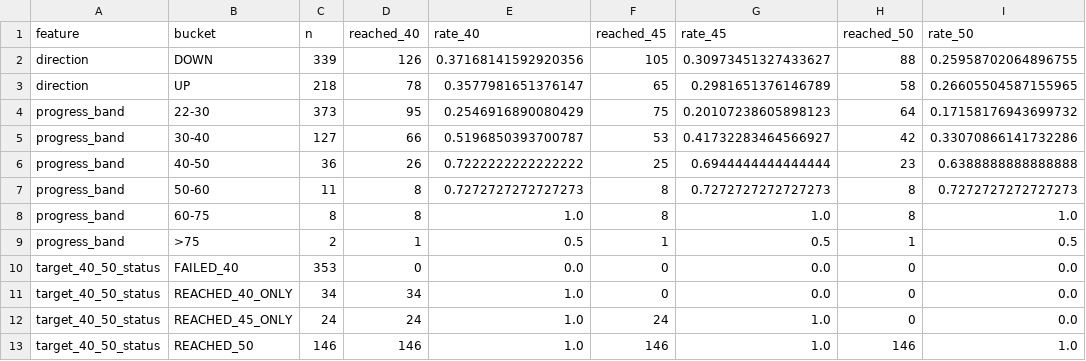
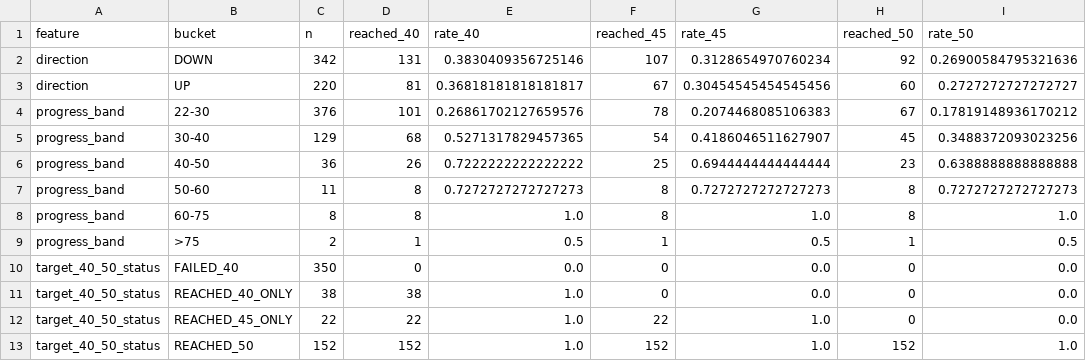
Before and after one commit to shubhagoswami80-ui/NTIS_Enterprise, a CSV file: SDL/data/output/early_prediction_research/descriptive_target_effects.csv, drawn as a sheet.

```diff
--- a/SDL/data/output/early_prediction_research/descriptive_target_effects.csv
+++ b/SDL/data/output/early_prediction_research/descriptive_target_effects.csv
@@ -1,6 +1,6 @@
 feature,bucket,n,reached_40,rate_40,reached_45,rate_45,reached_50,rate_50
-direction,DOWN,339,126,0.37168141592920356,105,0.30973451327433627,88,0.25958702064896755
-direction,UP,218,78,0.3577981651376147,65,0.2981651376146789,58,0.26605504587155965
-progress_band,22-30,373,95,0.2546916890080429,75,0.20107238605898123,64,0.17158176943699732
-progress_band,30-40,127,66,0.5196850393700787,53,0.41732283464566927,42,0.33070866141732286
+direction,DOWN,342,131,0.3830409356725146,107,0.3128654970760234,92,0.26900584795321636
+direction,UP,220,81,0.36818181818181817,67,0.30454545454545456,60,0.2727272727272727
+progress_band,22-30,376,101,0.26861702127659576,78,0.2074468085106383,67,0.17819148936170212
+progress_band,30-40,129,68,0.5271317829457365,54,0.4186046511627907,45,0.3488372093023256
 progress_band,40-50,36,26,0.7222222222222222,25,0.6944444444444444,23,0.6388888888888888
@@ -9,5 +9,5 @@ progress_band,60-75,8,8,1.0,8,1.0,8,1.0
 progress_band,>75,2,1,0.5,1,0.5,1,0.5
-target_40_50_status,FAILED_40,353,0,0.0,0,0.0,0,0.0
-target_40_50_status,REACHED_40_ONLY,34,34,1.0,0,0.0,0,0.0
-target_40_50_status,REACHED_45_ONLY,24,24,1.0,24,1.0,0,0.0
-target_40_50_status,REACHED_50,146,146,1.0,146,1.0,146,1.0
+target_40_50_status,FAILED_40,350,0,0.0,0,0.0,0,0.0
+target_40_50_status,REACHED_40_ONLY,38,38,1.0,0,0.0,0,0.0
+target_40_50_status,REACHED_45_ONLY,22,22,1.0,22,1.0,0,0.0
+target_40_50_status,REACHED_50,152,152,1.0,152,1.0,152,1.0
```
Also changed, not shown: SDL/data/output/early_prediction_research/factor_target_effects.csv, SDL/data/output/early_prediction_research/first_22_point_in_time.csv, 45 other files.
